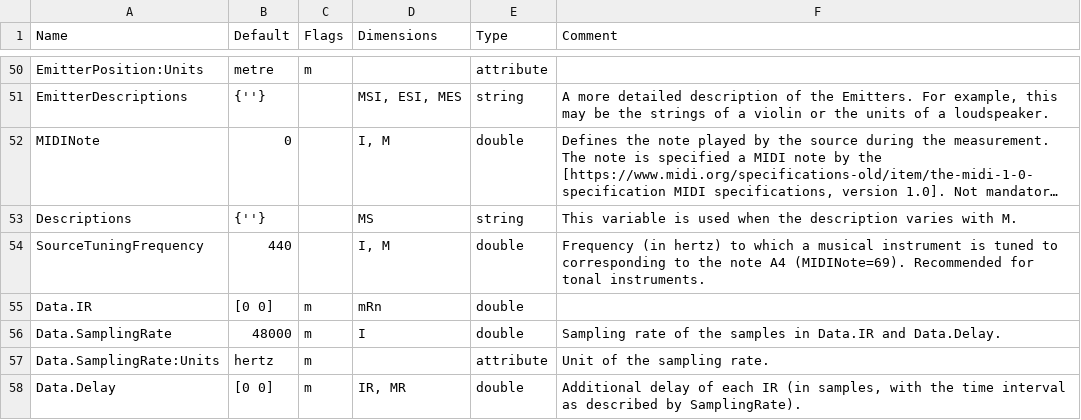
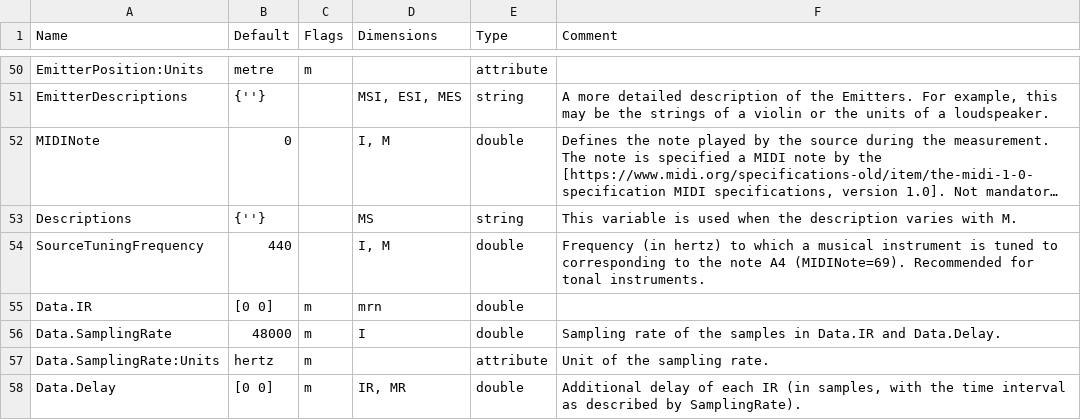
Before and after one commit to sofacoustics/SOFAtoolbox, a CSV file: SOFAtoolbox/conventions/FreeFieldDirectivityFIR_0.1.csv, drawn as a sheet; only a part is shown, gaps mark what is left out; long unchanged cells end in ….

Commit message:
FreeFieldDirectivityFIR_0.1.csv: number of receivers determined by Data.IR

```diff
--- a/SOFAtoolbox/conventions/FreeFieldDirectivityFIR_0.1.csv
+++ b/SOFAtoolbox/conventions/FreeFieldDirectivityFIR_0.1.csv
@@ -54,3 +54,3 @@ Descriptions	{''}		MS	string	This variable is used when the description varies w
 SourceTuningFrequency	440		I, M	double	Frequency (in hertz) to which a musical instrument is tuned to corresponding to the note A4 (MIDINote=69). Recommended for tonal instruments.
-Data.IR	[0 0]	m	mRn	double
+Data.IR	[0 0]	m	mrn	double
 Data.SamplingRate	48000	m	I	double	Sampling rate of the samples in Data.IR and Data.Delay.
```
